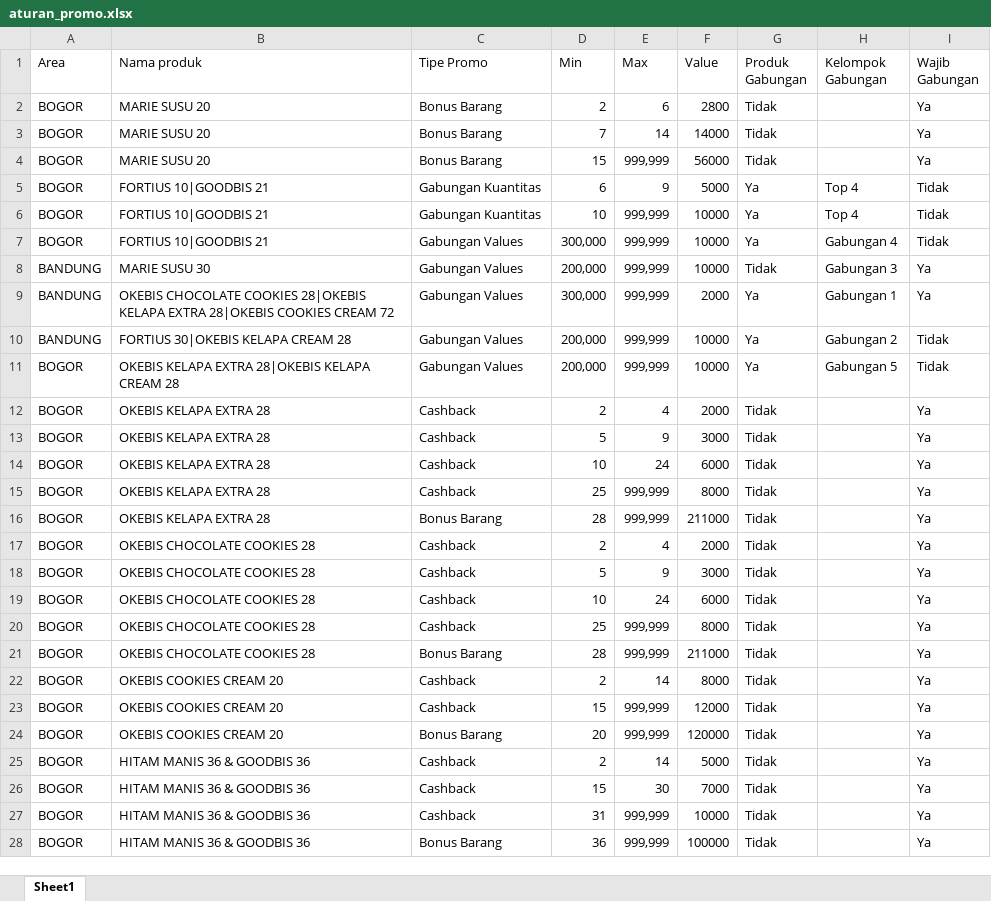
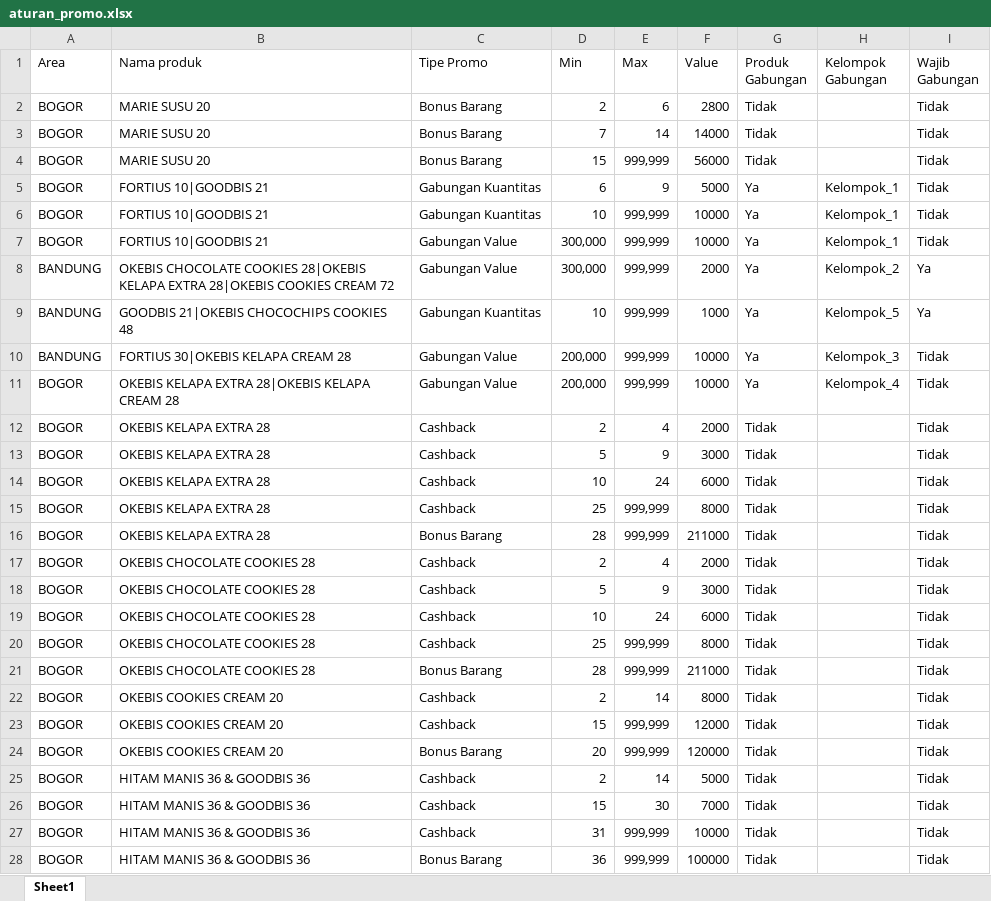
Before and after one commit to muhamadnursukur/promo-calculation, an Excel workbook: aturan_promo.xlsx, sheet Sheet1, drawn as a sheet; only a part is shown; values as stored, in another font and other column widths than the file's, no borders; the diff covers the shown part only; the diff names each change by its address in the sheet, - before the commit and + after, or states it on an @@ line.

```diff
--- a/aturan_promo.xlsx (sheet Sheet1)
+++ b/aturan_promo.xlsx (sheet Sheet1)
-I2:I4 (Wajib Gabungan): Ya
+I2:I4 (Wajib Gabungan): Tidak
-H5:H6 (Kelompok Gabungan): Top 4
+H5:H6 (Kelompok Gabungan): Kelompok_1
-C7:C8 (Tipe Promo): Gabungan Values
+C7:C8 (Tipe Promo): Gabungan Value
-H7 (Kelompok Gabungan): Gabungan 4
+H7 (Kelompok Gabungan): Kelompok_1
-B8 (Nama produk): MARIE SUSU 30
+B8 (Nama produk): OKEBIS CHOCOLATE COOKIES 28|OKEBIS KELAPA EXTRA 28|OKEBIS COOKIES CREAM 72
-D8 (Min): 200,000
+D8 (Min): 300,000
-F8 (Value): 10000
+F8 (Value): 2000
-G8 (Produk Gabungan): Tidak
+G8 (Produk Gabungan): Ya
-H8 (Kelompok Gabungan): Gabungan 3
+H8 (Kelompok Gabungan): Kelompok_2
-B9 (Nama produk): OKEBIS CHOCOLATE COOKIES 28|OKEBIS KELAPA EXTRA 28|OKEBIS COOKIES CREAM 72
+B9 (Nama produk): GOODBIS 21|OKEBIS CHOCOCHIPS COOKIES 48
-C9 (Tipe Promo): Gabungan Values
+C9 (Tipe Promo): Gabungan Kuantitas
-D9 (Min): 300,000
+D9 (Min): 10
-F9 (Value): 2000
+F9 (Value): 1000
-H9 (Kelompok Gabungan): Gabungan 1
+H9 (Kelompok Gabungan): Kelompok_5
-C10:C11 (Tipe Promo): Gabungan Values
+C10:C11 (Tipe Promo): Gabungan Value
-H10 (Kelompok Gabungan): Gabungan 2
+H10 (Kelompok Gabungan): Kelompok_3
-H11 (Kelompok Gabungan): Gabungan 5
+H11 (Kelompok Gabungan): Kelompok_4
-I12:I28 (Wajib Gabungan): Ya
+I12:I28 (Wajib Gabungan): Tidak
```
Also changed, not shown: 76 edited cells elsewhere in this sheet, data_sell_out.xlsx, 10 other files.
